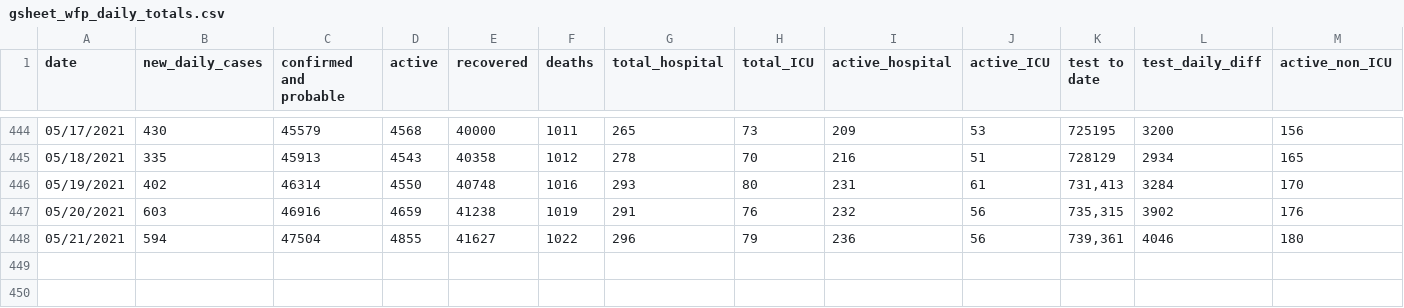
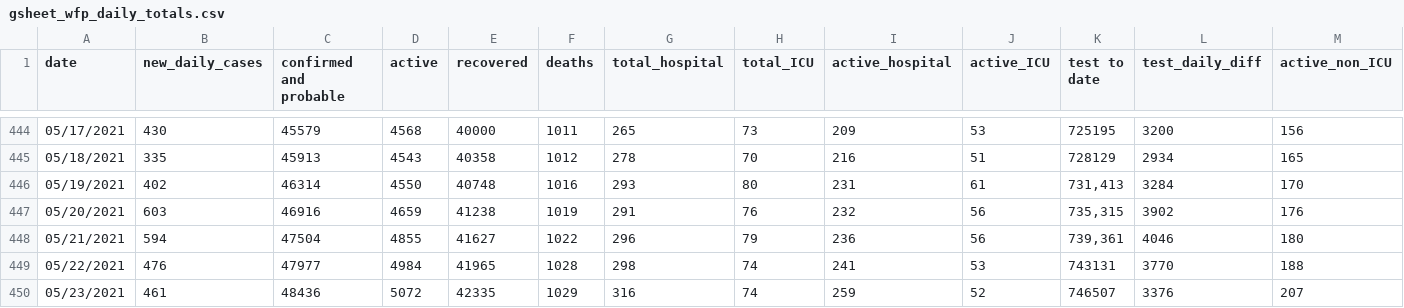
Before and after one commit to winnipegfreepress/covid19_analysis, a CSV file: data/raw/gsheet_wfp_daily_totals.csv, drawn as a sheet; only a part is shown, gaps mark what is left out; rows hold the shown columns only; the diff names each change by its address in the sheet, - before the commit and + after, or states it on an @@ line.

```diff
--- a/data/raw/gsheet_wfp_daily_totals.csv
+++ b/data/raw/gsheet_wfp_daily_totals.csv
+row 449: 05/22/2021 | 476 | 47977 | 4984 | 41965 | 1028 | 298 | 74 | 241 | 53 | 743131 | 3770 | 188
+row 450: 05/23/2021 | 461 | 48436 | 5072 | 42335 | 1029 | 316 | 74 | 259 | 52 | 746507 | 3376 | 207
```
Also changed, not shown: data/raw/COVID19_vaccine_administration.csv, data/raw/COVID19_vaccine_distribution.csv, 21 other files.
